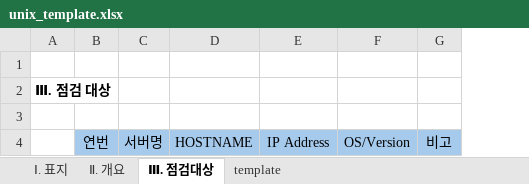
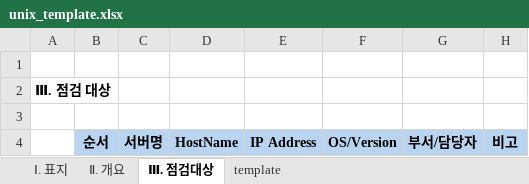
Before and after one commit to lineplus242/WEB, an Excel workbook: WEB-INF/template/old/unix_template.xlsx, sheet Ⅲ. 점검대상, drawn as a sheet; values as stored, in another font and other column widths than the file's, no borders; conditional formats not drawn; removed rows and columns are numbered as before the commit, all else as after; the diff names each change by its address in the sheet, - before the commit and + after, or states it on an @@ line.

```diff
--- a/WEB-INF/template/old/unix_template.xlsx (sheet Ⅲ. 점검대상)
+++ b/WEB-INF/template/old/unix_template.xlsx (sheet Ⅲ. 점검대상)
-column B, row 4: 연번
+column B, row 4: 순서
-column D, row 4: HOSTNAME
+column D, row 4: HostName
+column G, row 4: 부서/담당자
-C4 bold: off
+C4 bold: on
-E4:F4 bold: off
+E4:F4 bold: on
-H4 bold: off
+H4 bold: on
```
Also changed, not shown: sheet template, sheet Ⅱ. 개요, hidden cells, charts or pictures, WEB-INF/template/unix_template.xlsx, 7 other files.
